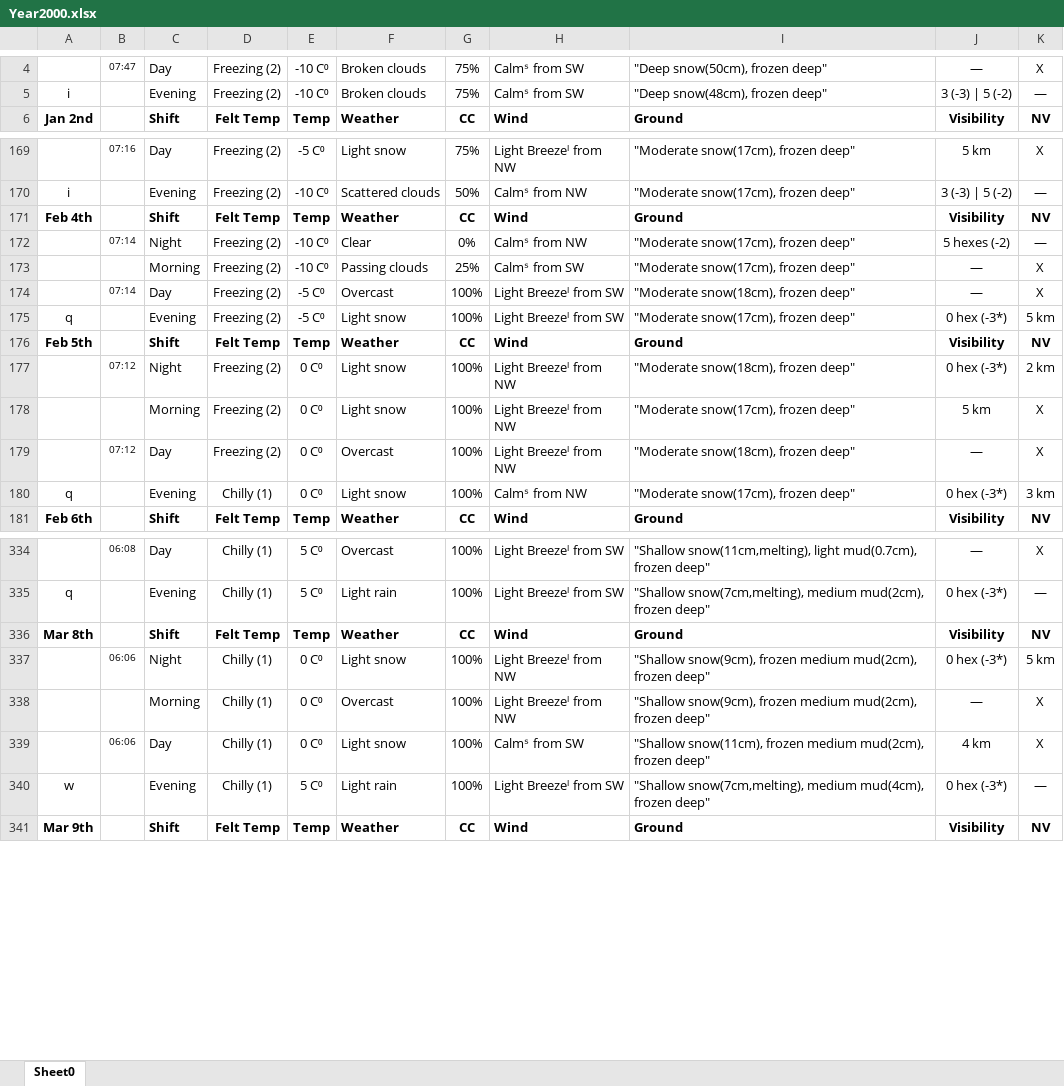
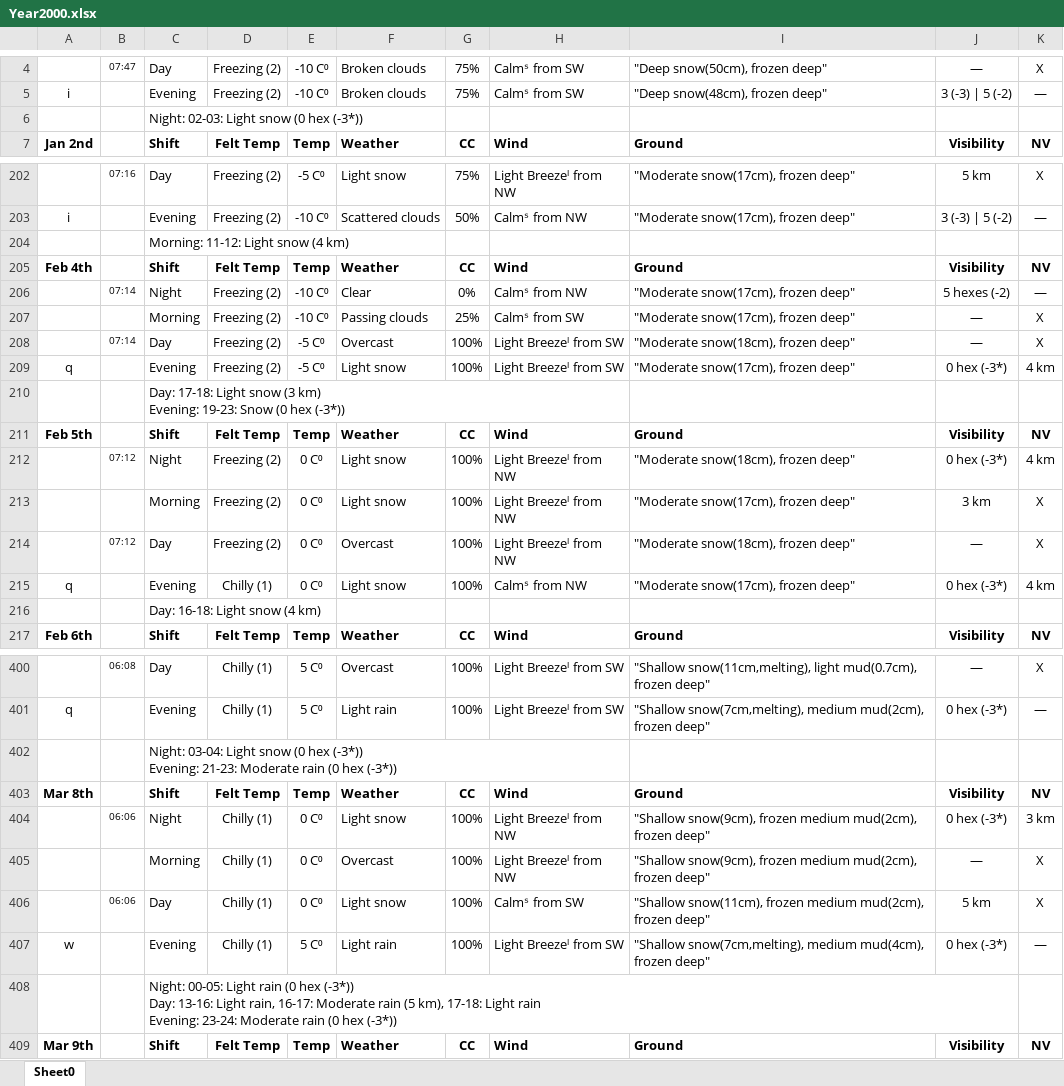
Before and after one commit to therubberduck/T2KWeatherMappper, an Excel workbook: Year2000.xlsx, sheet Sheet0, drawn as a sheet; only a part is shown, gaps mark what is left out; values as stored, in another font and other column widths than the file's, no borders; addresses are those after the commit; ↵ is a line break in a cell; the diff covers the shown part only; the diff names each change by its address in the sheet, - before the commit and + after, or states it on an @@ line.

```diff
--- a/Year2000.xlsx (sheet Sheet0)
+++ b/Year2000.xlsx (sheet Sheet0)
+row 6:  |  | Night: 02-03: Light snow (0 hex (-3*))
+row 204:  |  | Morning: 11-12: Light snow (4 km)
-K209: 5 km
+K209: 4 km
+row 210:  |  | Day: 17-18: Light snow (3 km) ↵ Evening: 19-23: Snow (0 hex (-3*))
-K212: 2 km
+K212: 4 km
-J213: 5 km
+J213: 3 km
-K215: 3 km
+K215: 4 km
+row 216:  |  | Day: 16-18: Light snow (4 km)
+row 402:  |  | Night: 03-04: Light snow (0 hex (-3*)) ↵ Evening: 21-23: Moderate rain (0 hex (-3*))
-K404: 5 km
+K404: 3 km
-J406: 4 km
+J406: 5 km
+row 408:  |  | Night: 00-05: Light rain (0 hex (-3*)) ↵ Day: 13-16: Light rain, 16-17: Moderate rain (5 km), 17-18: Light rain ↵ Evening: 23-24: Moderate rain (0 hex (-3*))
```
Also changed, not shown: 360 added rows and 44 edited cells elsewhere in this sheet, 34 other files.
